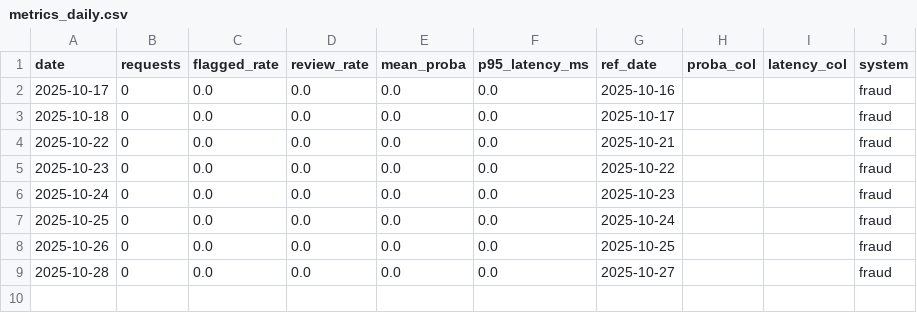
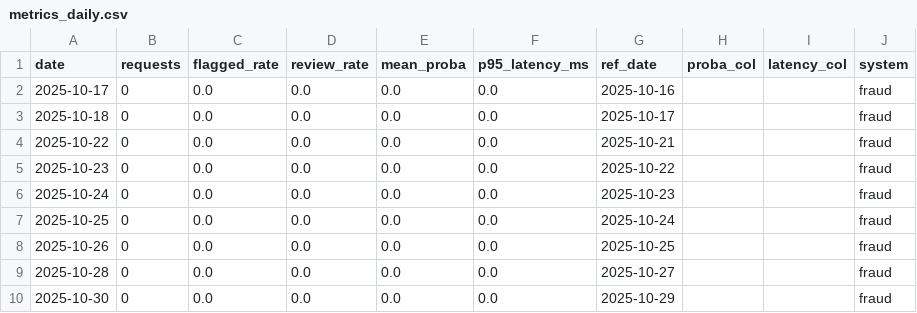
Before and after one commit to Rachitshah55/risk_analysis_flagship, a CSV file: docs_global/bi/fraud/metrics_daily.csv, drawn as a sheet.

```diff
--- a/docs_global/bi/fraud/metrics_daily.csv
+++ b/docs_global/bi/fraud/metrics_daily.csv
@@ -9 +9,2 @@ date,requests,flagged_rate,review_rate,mean_proba,p95_latency_ms,ref_date,proba_
 2025-10-28,0,0.0,0.0,0.0,0.0,2025-10-27,,,fraud
+2025-10-30,0,0.0,0.0,0.0,0.0,2025-10-29,,,fraud
```
Also changed, not shown: docs_global/bi/credit/kpis_daily.csv, docs_global/bi/fraud/kpis_daily.csv, 19 other files.
